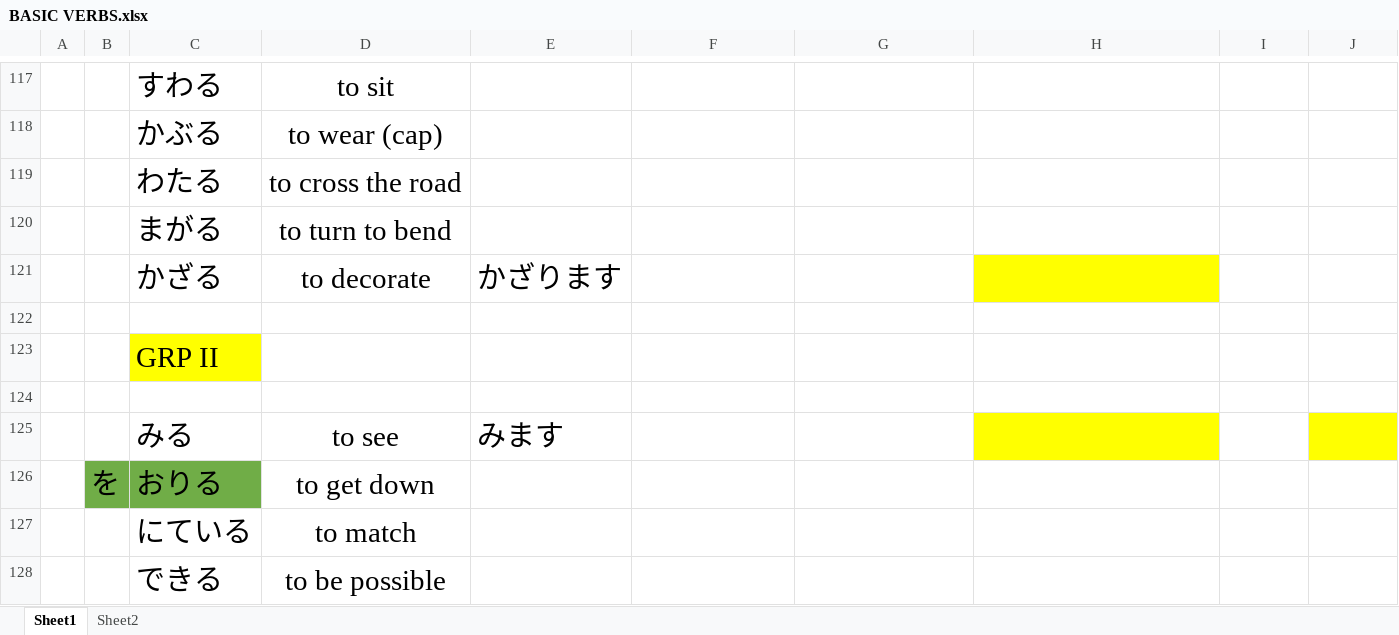
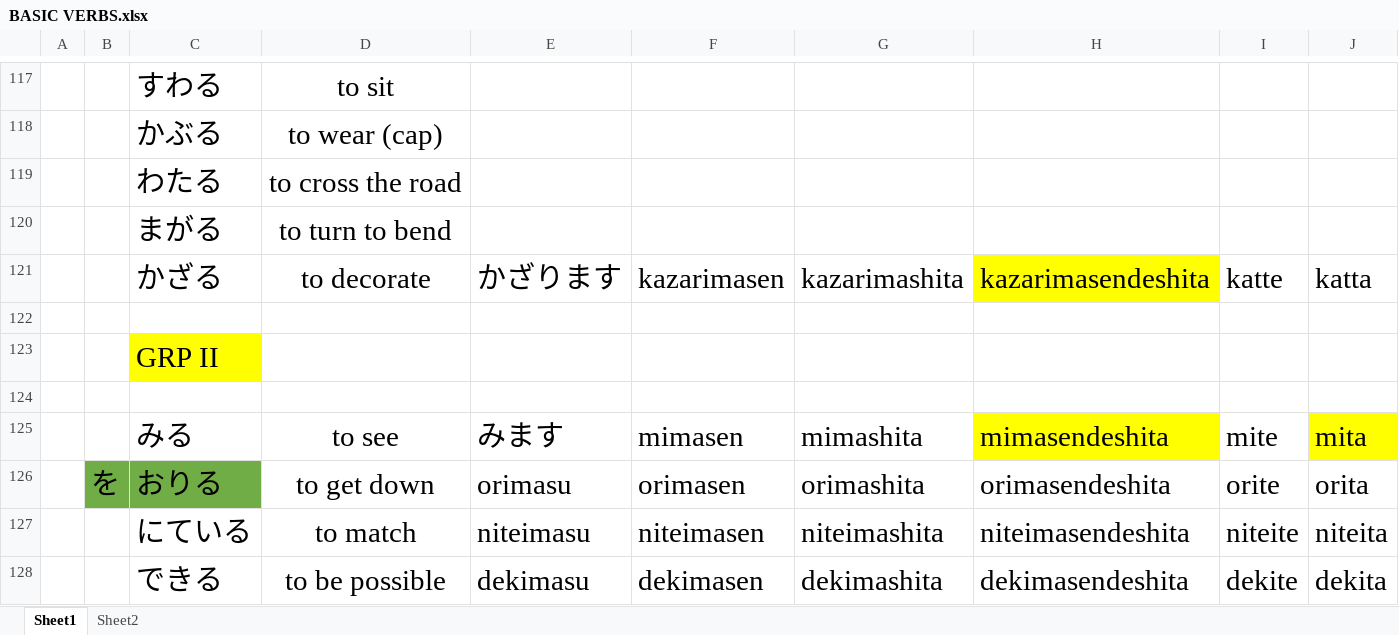
Before and after one commit to zargon01/Japanese-Notes, an Excel workbook: BASIC VERBS.xlsx, sheet Sheet1, drawn as a sheet; only a part is shown, gaps mark what is left out; values as stored, in another font and other column widths than the file's, no borders; the diff covers the shown part only; the diff names each change by its address in the sheet, - before the commit and + after, or states it on an @@ line.

```diff
--- a/BASIC VERBS.xlsx (sheet Sheet1)
+++ b/BASIC VERBS.xlsx (sheet Sheet1)
-F121: (empty)
+F121: kazarimasen
-G121: (empty)
+G121: kazarimashita
-H121: (empty)
+H121: kazarimasendeshita
-I121: (empty)
+I121: katte
-J121: (empty)
+J121: katta
-F125: (empty)
+F125: mimasen
-G125: (empty)
+G125: mimashita
-H125: (empty)
+H125: mimasendeshita
-I125: (empty)
+I125: mite
-J125: (empty)
+J125: mita
-E126: (empty)
+E126: orimasu
-F126: (empty)
+F126: orimasen
-G126: (empty)
+G126: orimashita
-H126: (empty)
+H126: orimasendeshita
-I126: (empty)
+I126: orite
-J126: (empty)
+J126: orita
-E127: (empty)
+E127: niteimasu
-F127: (empty)
+F127: niteimasen
-G127: (empty)
+G127: niteimashita
-H127: (empty)
+H127: niteimasendeshita
-I127: (empty)
+I127: niteite
-J127: (empty)
+J127: niteita
-E128: (empty)
+E128: dekimasu
-F128: (empty)
+F128: dekimasen
-G128: (empty)
+G128: dekimashita
-H128: (empty)
+H128: dekimasendeshita
-I128: (empty)
+I128: dekite
-J128: (empty)
+J128: dekita
```
Also changed, not shown: 186 edited cells elsewhere in this sheet, JAPANESE COUNTERS N5.xlsx, 4 other files.
